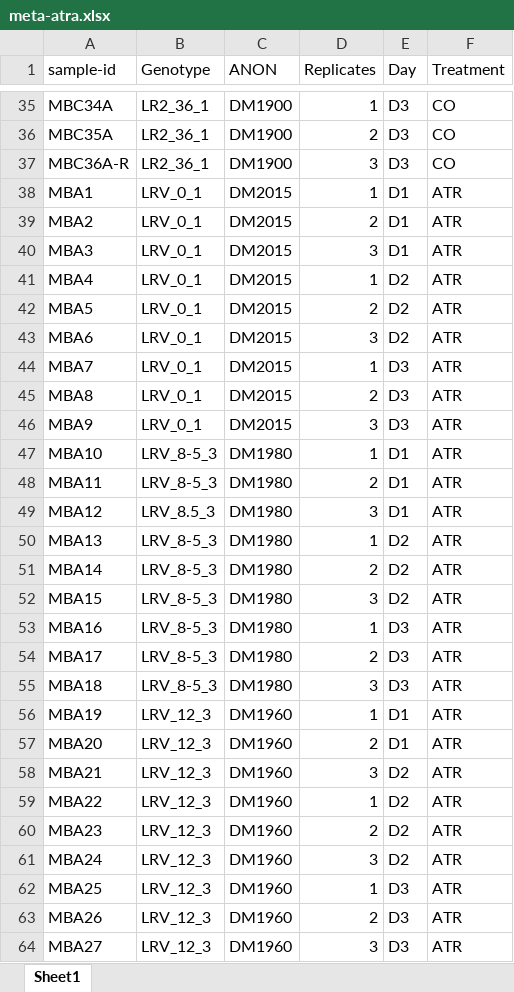
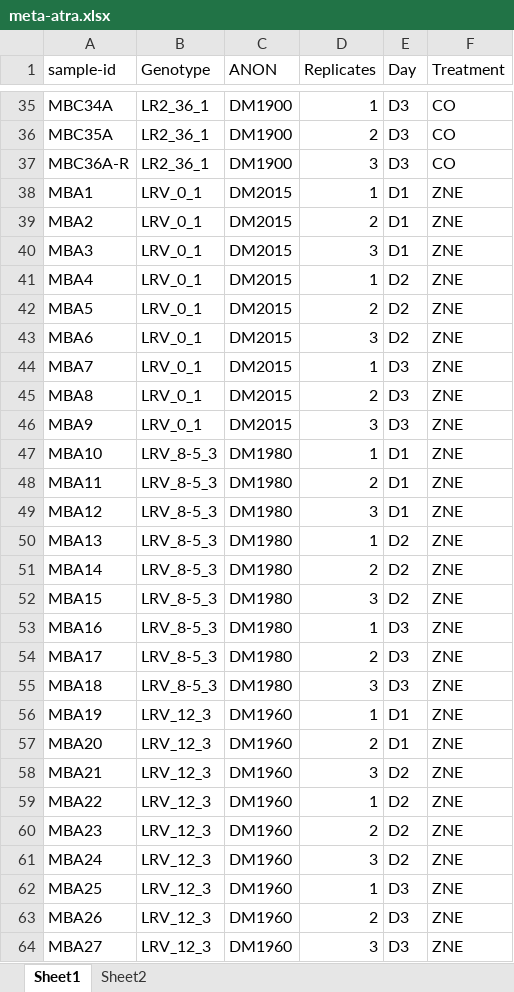
Before and after one commit to madbullahi/Microbiome_23DM, an Excel workbook: atrazine/Rawdata/meta-atra.xlsx, sheet Sheet1, drawn as a sheet; only a part is shown, gaps mark what is left out; values as stored, in another font and other column widths than the file's, no borders; the diff covers the shown part only; the diff names each change by its address in the sheet, - before the commit and + after, or states it on an @@ line.

```diff
--- a/atrazine/Rawdata/meta-atra.xlsx (sheet Sheet1)
+++ b/atrazine/Rawdata/meta-atra.xlsx (sheet Sheet1)
+sheet tab: Sheet2
-F38:F64 (Treatment): ATR
+F38:F64 (Treatment): ZNE
-B49 (Genotype): LRV_8.5_3
+B49 (Genotype): LRV_8-5_3
```
Also changed, not shown: 10 edited cells elsewhere in this sheet, PFOS/RawData/metadata-P.xlsx, 7 other files.
